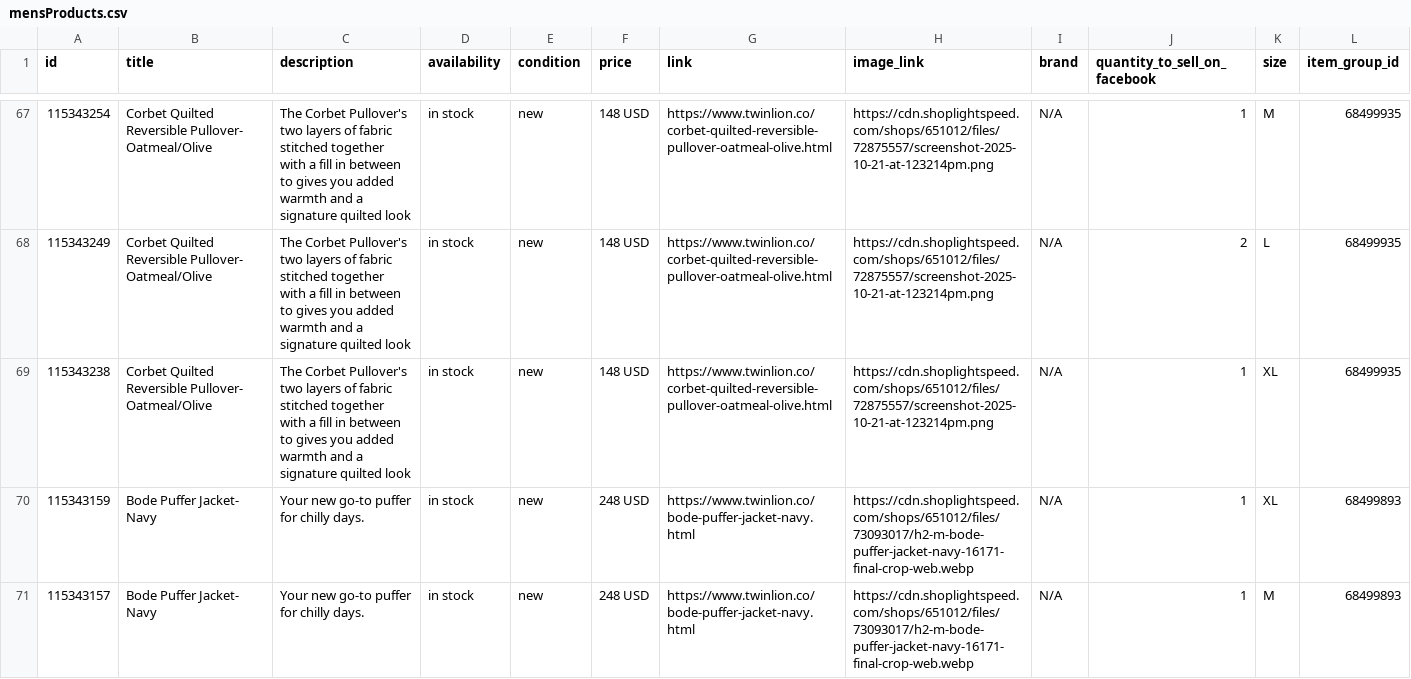
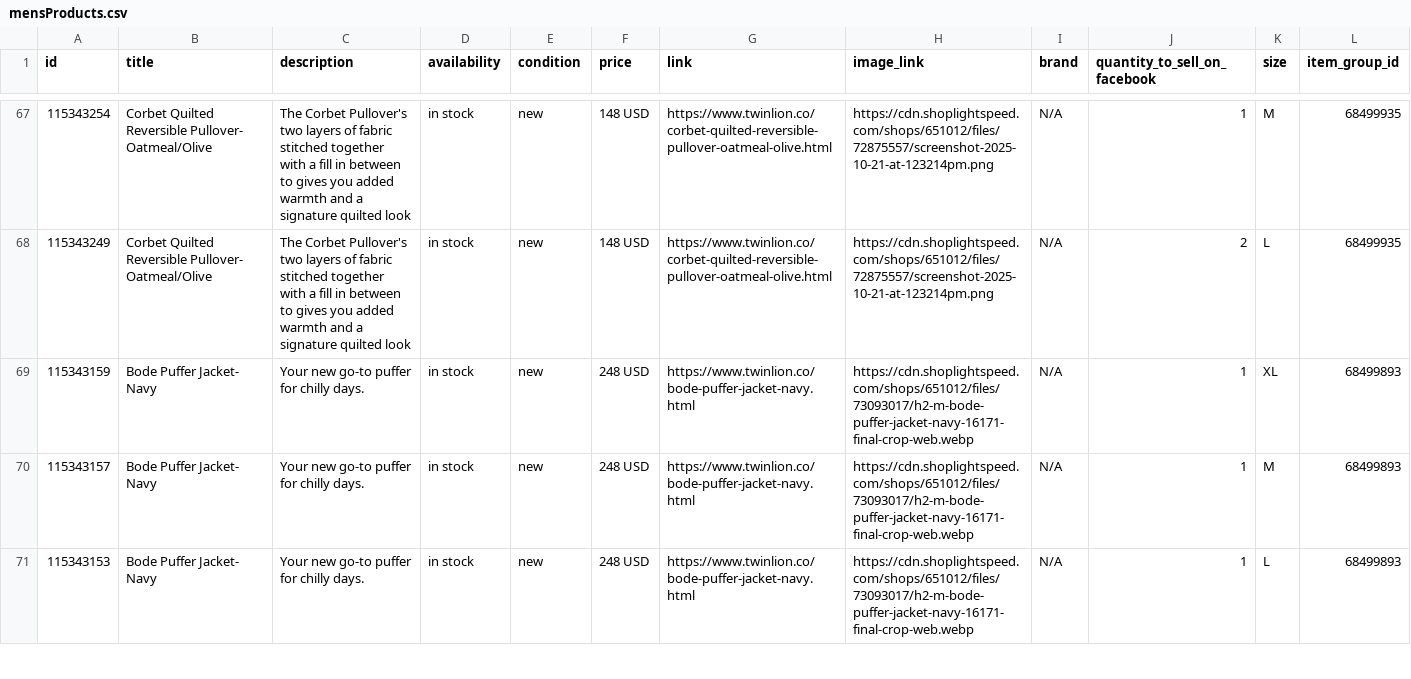
Before and after one commit to carolinewales/TwinLionMetaFeed, a CSV file: mensProducts.csv, drawn as a sheet; only a part is shown, gaps mark what is left out; the shorter side is filled out with more unchanged rows; the diff names each change by its address in the sheet, - before the commit and + after, or states it on an @@ line.

```diff
--- a/mensProducts.csv
+++ b/mensProducts.csv
-row 69: 115343238 | Corbet Quilted Reversible Pullover- Oatmeal/Olive | The Corbet Pullover's two layers of fabric stitched together with a fill in between to gives you added warmth and a signature quilted look | in stock | new | 148 USD | https://www.twinlion.co/corbet-quilted-reversible-pullover-oatmeal-olive.html | https://cdn.shoplightspeed.com/shops/651012/files/72875557/screenshot-2025-10-21-at-123214pm.png | N/A | 1 | XL | 68499935
```
